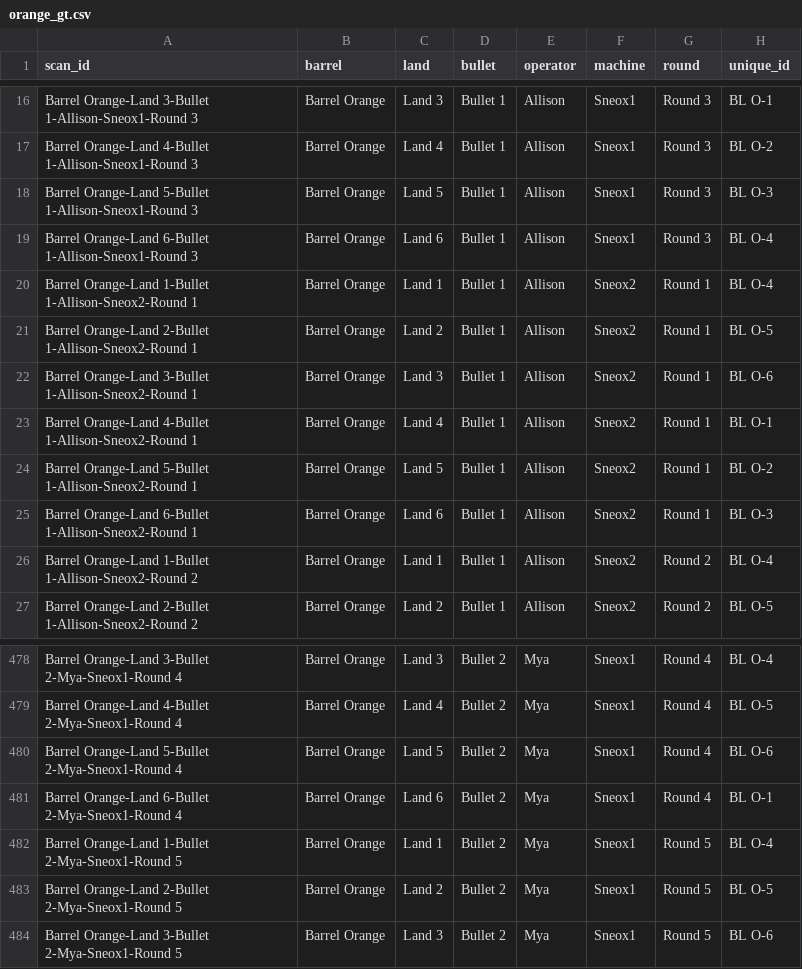
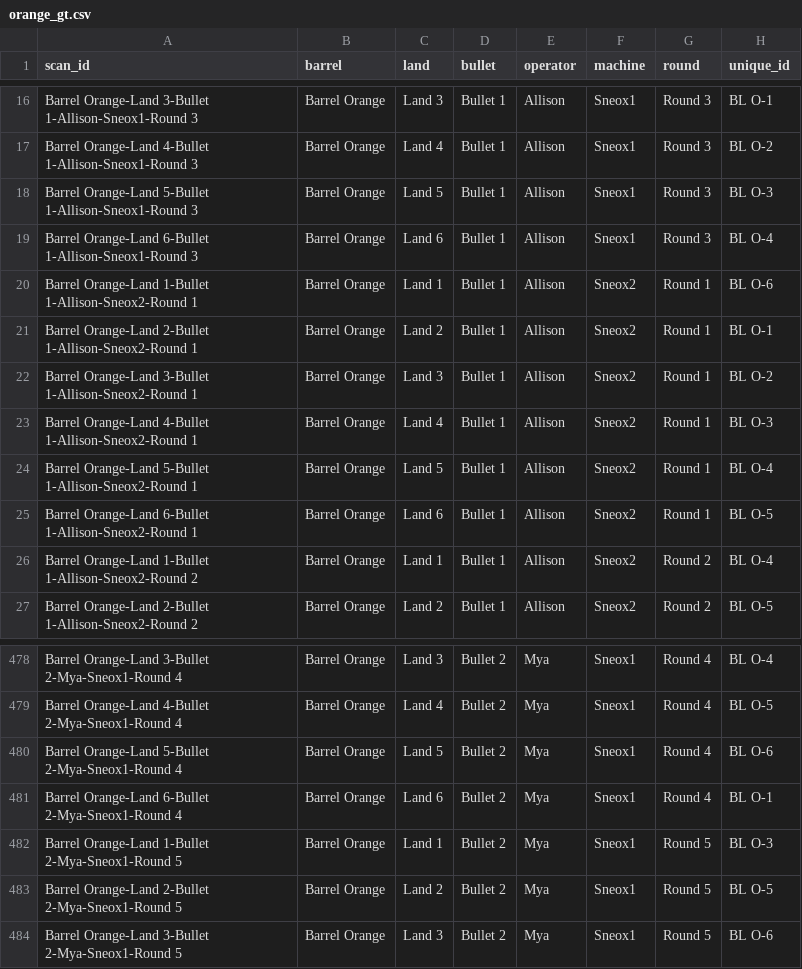
Before and after one commit to CSAFE-ISU/bullet-scan-variability, a CSV file: data/variability_scans/orange_gt.csv, drawn as a sheet; only a part is shown, gaps mark what is left out.

```diff
--- a/data/variability_scans/orange_gt.csv
+++ b/data/variability_scans/orange_gt.csv
@@ -19,8 +19,8 @@ Barrel Orange-Land 5-Bullet 1-Allison-Sneox1-Round 3,Barrel Orange,Land 5,Bullet
 Barrel Orange-Land 6-Bullet 1-Allison-Sneox1-Round 3,Barrel Orange,Land 6,Bullet 1,Allison,Sneox1,Round 3,BL O-4
-Barrel Orange-Land 1-Bullet 1-Allison-Sneox2-Round 1,Barrel Orange,Land 1,Bullet 1,Allison,Sneox2,Round 1,BL O-4
-Barrel Orange-Land 2-Bullet 1-Allison-Sneox2-Round 1,Barrel Orange,Land 2,Bullet 1,Allison,Sneox2,Round 1,BL O-5
-Barrel Orange-Land 3-Bullet 1-Allison-Sneox2-Round 1,Barrel Orange,Land 3,Bullet 1,Allison,Sneox2,Round 1,BL O-6
-Barrel Orange-Land 4-Bullet 1-Allison-Sneox2-Round 1,Barrel Orange,Land 4,Bullet 1,Allison,Sneox2,Round 1,BL O-1
-Barrel Orange-Land 5-Bullet 1-Allison-Sneox2-Round 1,Barrel Orange,Land 5,Bullet 1,Allison,Sneox2,Round 1,BL O-2
-Barrel Orange-Land 6-Bullet 1-Allison-Sneox2-Round 1,Barrel Orange,Land 6,Bullet 1,Allison,Sneox2,Round 1,BL O-3
+Barrel Orange-Land 1-Bullet 1-Allison-Sneox2-Round 1,Barrel Orange,Land 1,Bullet 1,Allison,Sneox2,Round 1,BL O-6
+Barrel Orange-Land 2-Bullet 1-Allison-Sneox2-Round 1,Barrel Orange,Land 2,Bullet 1,Allison,Sneox2,Round 1,BL O-1
+Barrel Orange-Land 3-Bullet 1-Allison-Sneox2-Round 1,Barrel Orange,Land 3,Bullet 1,Allison,Sneox2,Round 1,BL O-2
+Barrel Orange-Land 4-Bullet 1-Allison-Sneox2-Round 1,Barrel Orange,Land 4,Bullet 1,Allison,Sneox2,Round 1,BL O-3
+Barrel Orange-Land 5-Bullet 1-Allison-Sneox2-Round 1,Barrel Orange,Land 5,Bullet 1,Allison,Sneox2,Round 1,BL O-4
+Barrel Orange-Land 6-Bullet 1-Allison-Sneox2-Round 1,Barrel Orange,Land 6,Bullet 1,Allison,Sneox2,Round 1,BL O-5
 Barrel Orange-Land 1-Bullet 1-Allison-Sneox2-Round 2,Barrel Orange,Land 1,Bullet 1,Allison,Sneox2,Round 2,BL O-4
@@ -481,3 +481,3 @@ Barrel Orange-Land 5-Bullet 2-Mya-Sneox1-Round 4,Barrel Orange,Land 5,Bullet 2,M
 Barrel Orange-Land 6-Bullet 2-Mya-Sneox1-Round 4,Barrel Orange,Land 6,Bullet 2,Mya,Sneox1,Round 4,BL O-1
-Barrel Orange-Land 1-Bullet 2-Mya-Sneox1-Round 5,Barrel Orange,Land 1,Bullet 2,Mya,Sneox1,Round 5,BL O-4
+Barrel Orange-Land 1-Bullet 2-Mya-Sneox1-Round 5,Barrel Orange,Land 1,Bullet 2,Mya,Sneox1,Round 5,BL O-3
 Barrel Orange-Land 2-Bullet 2-Mya-Sneox1-Round 5,Barrel Orange,Land 2,Bullet 2,Mya,Sneox1,Round 5,BL O-5
```
Also changed, not shown: 6 other files.
